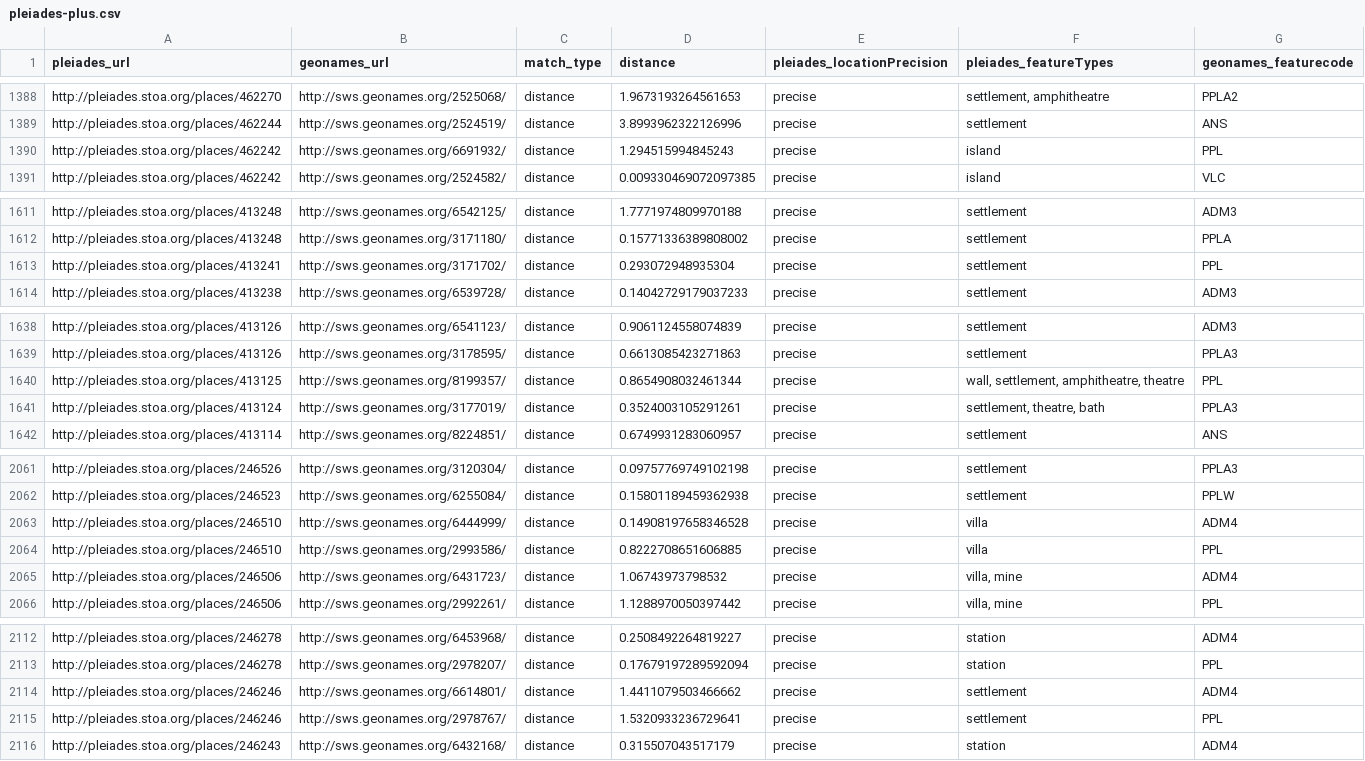
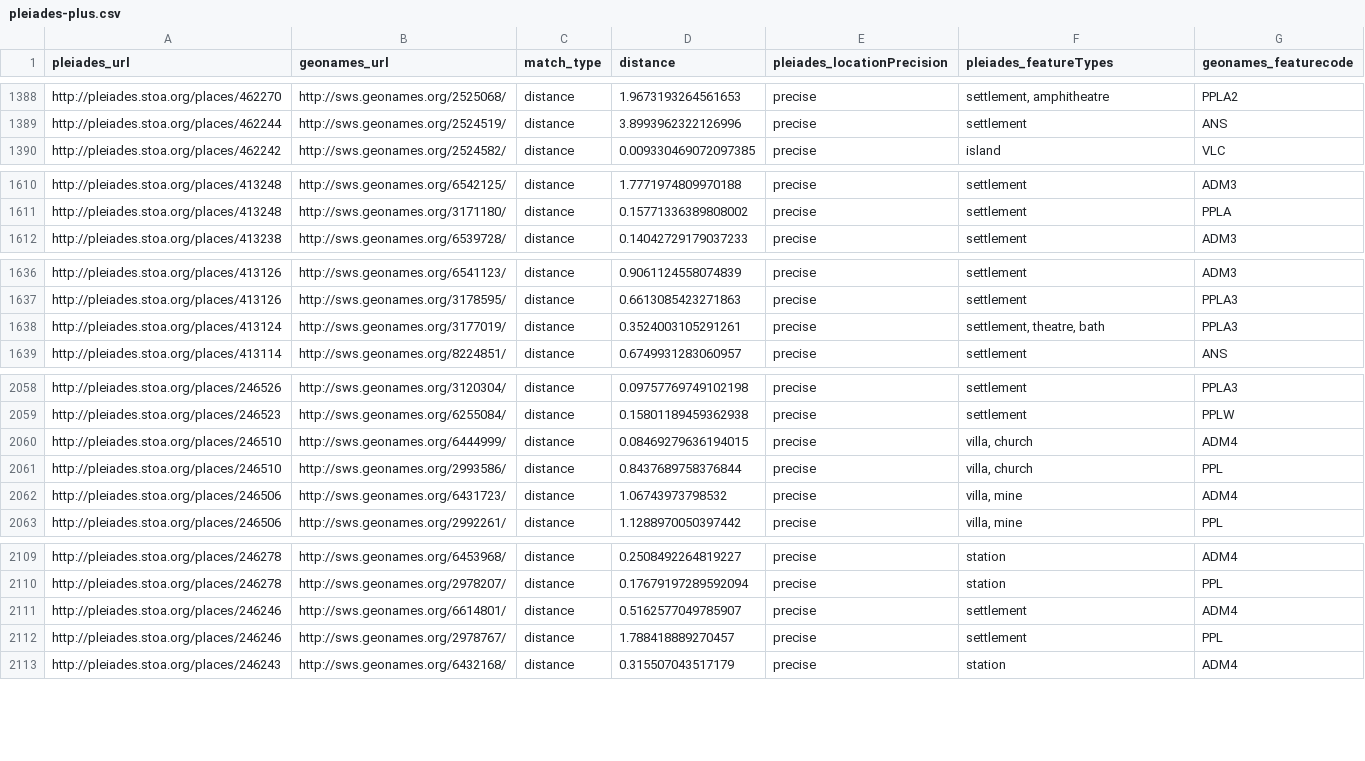
Before and after one commit to ryanfb/pleiades-plus, a CSV file: data/pleiades-plus.csv, drawn as a sheet; only a part is shown, gaps mark what is left out; the diff covers the shown part only.

Commit message:
2014-05-05 pleiades-plus.csv update

```diff
--- a/data/pleiades-plus.csv
+++ b/data/pleiades-plus.csv
@@ -1389,3 +1389,2 @@ http://pleiades.stoa.org/places/462270,http://sws.geonames.org/2525068/,distance
 http://pleiades.stoa.org/places/462244,http://sws.geonames.org/2524519/,distance,3.8993962322126996,precise,"settlement",ANS
-http://pleiades.stoa.org/places/462242,http://sws.geonames.org/6691932/,distance,1.294515994845243,precise,"island",PPL
 http://pleiades.stoa.org/places/462242,http://sws.geonames.org/2524582/,distance,0.009330469072097385,precise,"island",VLC
@@ -1612,3 +1611,2 @@ http://pleiades.stoa.org/places/413248,http://sws.geonames.org/6542125/,distance
 http://pleiades.stoa.org/places/413248,http://sws.geonames.org/3171180/,distance,0.15771336389808002,precise,"settlement",PPLA
-http://pleiades.stoa.org/places/413241,http://sws.geonames.org/3171702/,distance,0.293072948935304,precise,"settlement",PPL
 http://pleiades.stoa.org/places/413238,http://sws.geonames.org/6539728/,distance,0.14042729179037233,precise,"settlement",ADM3
@@ -1639,3 +1637,2 @@ http://pleiades.stoa.org/places/413126,http://sws.geonames.org/6541123/,distance
 http://pleiades.stoa.org/places/413126,http://sws.geonames.org/3178595/,distance,0.6613085423271863,precise,"settlement",PPLA3
-http://pleiades.stoa.org/places/413125,http://sws.geonames.org/8199357/,distance,0.8654908032461344,precise,"wall, settlement, amphitheatre, theatre",PPL
 http://pleiades.stoa.org/places/413124,http://sws.geonames.org/3177019/,distance,0.3524003105291261,precise,"settlement, theatre, bath",PPLA3
@@ -2062,4 +2059,4 @@ http://pleiades.stoa.org/places/246526,http://sws.geonames.org/3120304/,distance
 http://pleiades.stoa.org/places/246523,http://sws.geonames.org/6255084/,distance,0.15801189459362938,precise,"settlement",PPLW
-http://pleiades.stoa.org/places/246510,http://sws.geonames.org/6444999/,distance,0.14908197658346528,precise,"villa",ADM4
-http://pleiades.stoa.org/places/246510,http://sws.geonames.org/2993586/,distance,0.8222708651606885,precise,"villa",PPL
+http://pleiades.stoa.org/places/246510,http://sws.geonames.org/6444999/,distance,0.08469279636194015,precise,"villa, church",ADM4
+http://pleiades.stoa.org/places/246510,http://sws.geonames.org/2993586/,distance,0.8437689758376844,precise,"villa, church",PPL
 http://pleiades.stoa.org/places/246506,http://sws.geonames.org/6431723/,distance,1.06743973798532,precise,"villa, mine",ADM4
@@ -2113,4 +2110,4 @@ http://pleiades.stoa.org/places/246278,http://sws.geonames.org/6453968/,distance
 http://pleiades.stoa.org/places/246278,http://sws.geonames.org/2978207/,distance,0.17679197289592094,precise,"station",PPL
-http://pleiades.stoa.org/places/246246,http://sws.geonames.org/6614801/,distance,1.4411079503466662,precise,"settlement",ADM4
-http://pleiades.stoa.org/places/246246,http://sws.geonames.org/2978767/,distance,1.5320933236729641,precise,"settlement",PPL
+http://pleiades.stoa.org/places/246246,http://sws.geonames.org/6614801/,distance,0.5162577049785907,precise,"settlement",ADM4
+http://pleiades.stoa.org/places/246246,http://sws.geonames.org/2978767/,distance,1.788418889270457,precise,"settlement",PPL
 http://pleiades.stoa.org/places/246243,http://sws.geonames.org/6432168/,distance,0.315507043517179,precise,"station",ADM4
```
Also changed, not shown: 2 edited cells elsewhere in this file.
